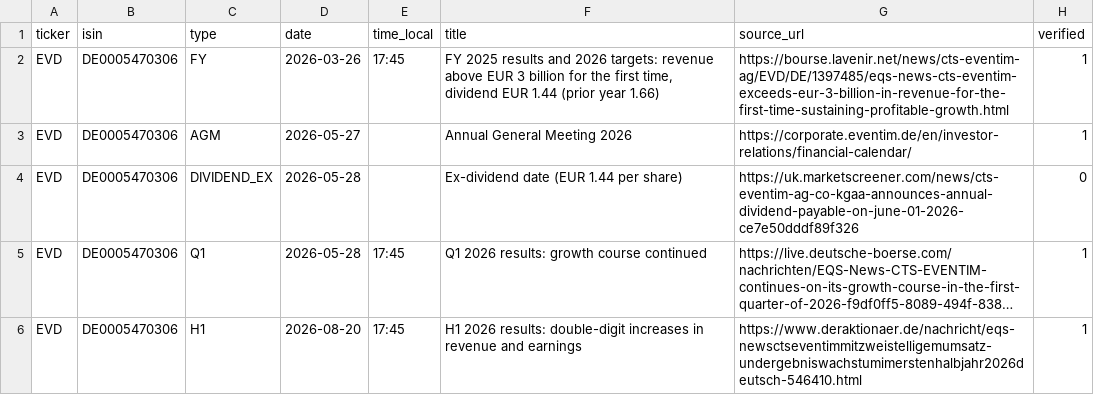
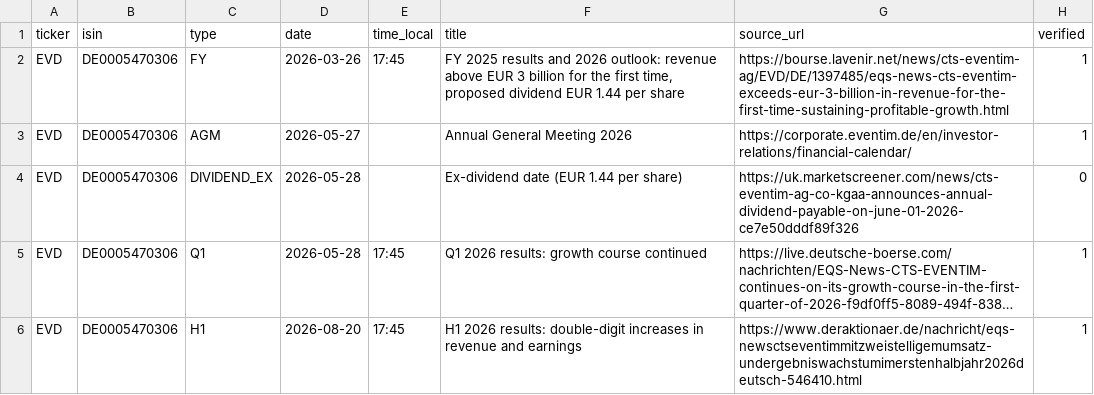
Before and after one commit to alpercakiroglu05-arch/issuer-intelligence-hub, a CSV file: events/events.csv, drawn as a sheet; only a part is shown; long unchanged cells end in …; the diff covers the shown part only.

```diff
--- a/events/events.csv
+++ b/events/events.csv
@@ -1,3 +1,3 @@
 ticker,isin,type,date,time_local,title,source_url,verified
-EVD,DE0005470306,FY,2026-03-26,17:45,"FY 2025 results and 2026 targets: revenue above EUR 3 billion for the first time, dividend EUR 1.44 (prior year 1.66)",https://bourse.lavenir.net/news/cts-eventim-ag/EVD/DE/1397485/eqs-news-cts-eventim-exceeds-eur-3-billion-in-revenue-for-the-first-time-sustaining-profitable-growth.html,1
+EVD,DE0005470306,FY,2026-03-26,17:45,"FY 2025 results and 2026 outlook: revenue above EUR 3 billion for the first time, proposed dividend EUR 1.44 per share",https://bourse.lavenir.net/news/cts-eventim-ag/EVD/DE/1397485/eqs-news-cts-eventim-exceeds-eur-3-billion-in-revenue-for-the-first-time-sustaining-profitable-growth.html,1
 EVD,DE0005470306,AGM,2026-05-27,,Annual General Meeting 2026,https://corporate.eventim.de/en/investor-relations/financial-calendar/,1
```
Also changed, not shown: 11 edited cells elsewhere in this file, 2 other files.
